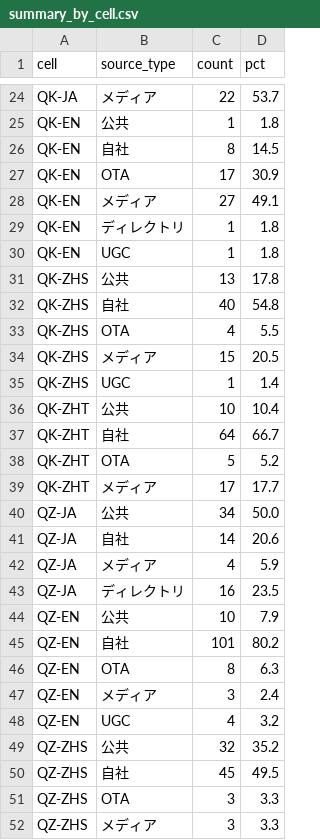
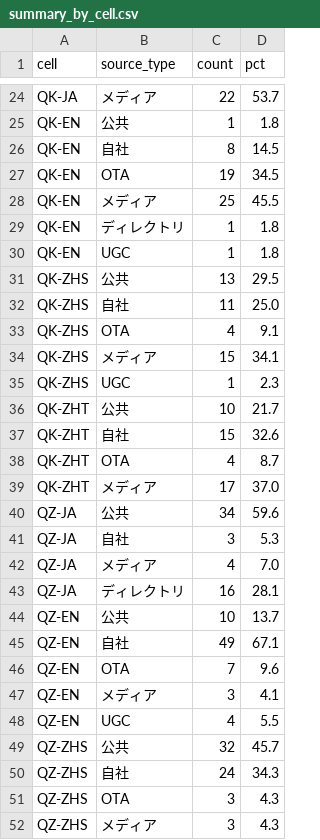
Before and after one commit to kaasela/kamogawa_ai_research_lab, a CSV file: reports/2026-08/data/summary_by_cell.csv, drawn as a sheet; only a part is shown, gaps mark what is left out; the diff covers the shown part only.

```diff
--- a/reports/2026-08/data/summary_by_cell.csv
+++ b/reports/2026-08/data/summary_by_cell.csv
@@ -26,27 +26,27 @@ QK-EN,公共,1,1.8
 QK-EN,自社,8,14.5
-QK-EN,OTA,17,30.9
-QK-EN,メディア,27,49.1
+QK-EN,OTA,19,34.5
+QK-EN,メディア,25,45.5
 QK-EN,ディレクトリ,1,1.8
 QK-EN,UGC,1,1.8
-QK-ZHS,公共,13,17.8
-QK-ZHS,自社,40,54.8
-QK-ZHS,OTA,4,5.5
-QK-ZHS,メディア,15,20.5
-QK-ZHS,UGC,1,1.4
-QK-ZHT,公共,10,10.4
-QK-ZHT,自社,64,66.7
-QK-ZHT,OTA,5,5.2
-QK-ZHT,メディア,17,17.7
-QZ-JA,公共,34,50.0
-QZ-JA,自社,14,20.6
-QZ-JA,メディア,4,5.9
-QZ-JA,ディレクトリ,16,23.5
-QZ-EN,公共,10,7.9
-QZ-EN,自社,101,80.2
-QZ-EN,OTA,8,6.3
-QZ-EN,メディア,3,2.4
-QZ-EN,UGC,4,3.2
-QZ-ZHS,公共,32,35.2
-QZ-ZHS,自社,45,49.5
-QZ-ZHS,OTA,3,3.3
-QZ-ZHS,メディア,3,3.3
+QK-ZHS,公共,13,29.5
+QK-ZHS,自社,11,25.0
+QK-ZHS,OTA,4,9.1
+QK-ZHS,メディア,15,34.1
+QK-ZHS,UGC,1,2.3
+QK-ZHT,公共,10,21.7
+QK-ZHT,自社,15,32.6
+QK-ZHT,OTA,4,8.7
+QK-ZHT,メディア,17,37.0
+QZ-JA,公共,34,59.6
+QZ-JA,自社,3,5.3
+QZ-JA,メディア,4,7.0
+QZ-JA,ディレクトリ,16,28.1
+QZ-EN,公共,10,13.7
+QZ-EN,自社,49,67.1
+QZ-EN,OTA,7,9.6
+QZ-EN,メディア,3,4.1
+QZ-EN,UGC,4,5.5
+QZ-ZHS,公共,32,45.7
+QZ-ZHS,自社,24,34.3
+QZ-ZHS,OTA,3,4.3
+QZ-ZHS,メディア,3,4.3
```
Also changed, not shown: 27 edited cells elsewhere in this file, 17 other files.
